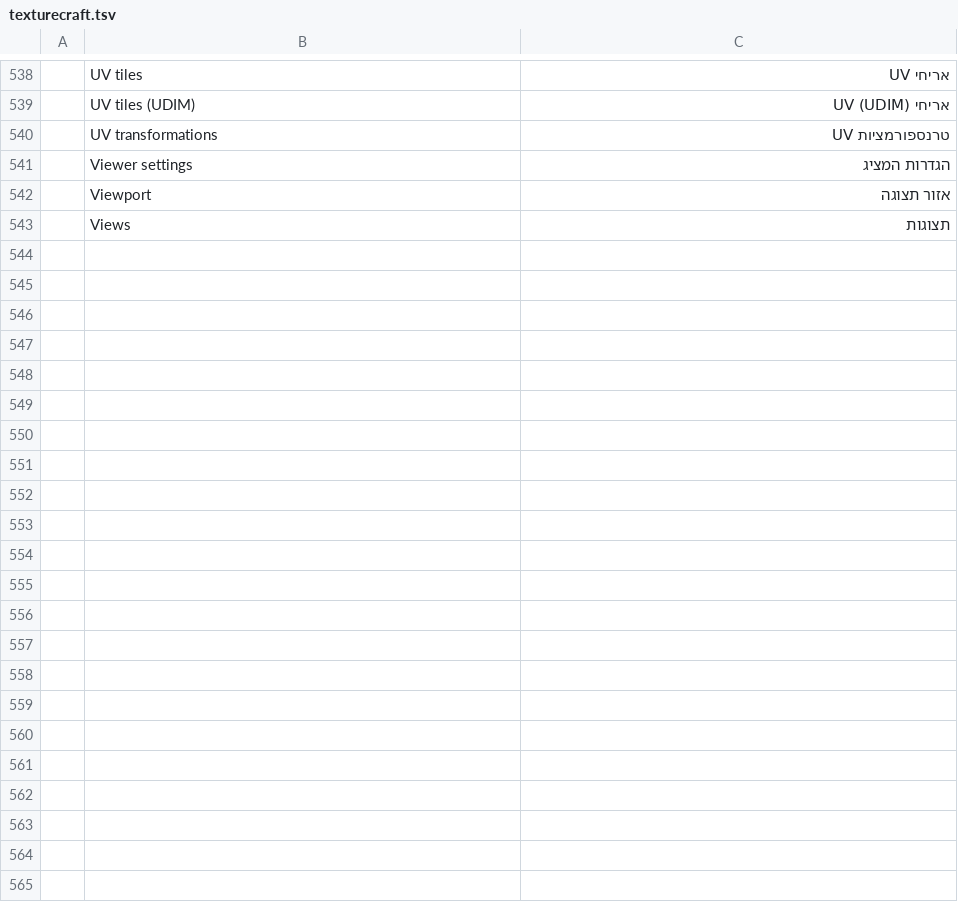
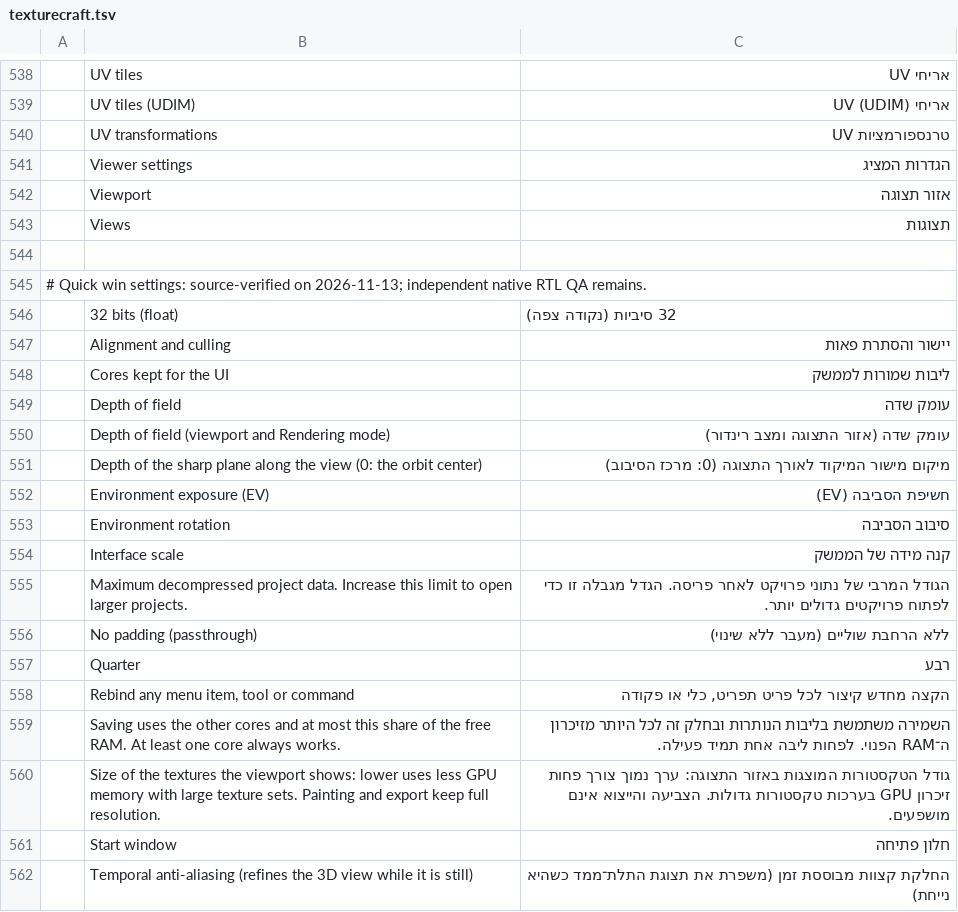
Before and after one commit to nocturney/craft-i18n, a TSV file: locales/he/texturecraft.tsv, drawn as a sheet; only a part is shown, gaps mark what is left out; the diff names each change by its address in the sheet, - before the commit and + after, or states it on an @@ line.

Commit message:
i18n(texturecraft): add 17 source-verified Hebrew settings labels

```diff
--- a/locales/he/texturecraft.tsv
+++ b/locales/he/texturecraft.tsv
+row 544: (empty)
+row 545: # Quick win settings: source-verified on 2026-11-13; independent native RTL QA remains.
+row 546:  | 32 bits (float) | 32 סיביות (נקודה צפה)
+row 547:  | Alignment and culling | יישור והסתרת פאות
+row 548:  | Cores kept for the UI | ליבות שמורות לממשק
+row 549:  | Depth of field | עומק שדה
+row 550:  | Depth of field (viewport and Rendering mode) | עומק שדה (אזור התצוגה ומצב רינדור)
+row 551:  | Depth of the sharp plane along the view (0: the orbit center) | מיקום מישור המיקוד לאורך התצוגה (0: מרכז הסיבוב)
+row 552:  | Environment exposure (EV) | חשיפת הסביבה (EV)
+row 553:  | Environment rotation | סיבוב הסביבה
+row 554:  | Interface scale | קנה מידה של הממשק
+row 555:  | Maximum decompressed project data. Increase this limit to open larger projects. | הגודל המרבי של נתוני פרויקט לאחר פריסה. הגדל מגבלה זו כדי לפתוח פרויקטים גדולים יותר.
+row 556:  | No padding (passthrough) | ללא הרחבת שוליים (מעבר ללא שינוי)
+row 557:  | Quarter | רבע
+row 558:  | Rebind any menu item, tool or command | הקצה מחדש קיצור לכל פריט תפריט, כלי או פקודה
+row 559:  | Saving uses the other cores and at most this share of the free RAM. At least one core always works. | השמירה משתמשת בליבות הנותרות ובחלק זה לכל היותר מזיכרון ה־RAM הפנוי. לפחות ליבה אחת תמיד פעילה.
+row 560:  | Size of the textures the viewport shows: lower uses less GPU memory with large texture sets. Painting and export keep full resolution. | גודל הטקסטורות המוצגות באזור התצוגה: ערך נמוך צורך פחות זיכרון GPU בערכות טקסטורות גדולות. הצביעה והייצוא אינם מושפעים.
+row 561:  | Start window | חלון פתיחה
+row 562:  | Temporal anti-aliasing (refines the 3D view while it is still) | החלקת קצוות מבוססת זמן (משפרת את תצוגת התלת־ממד כשהיא נייחת)
```
Also changed, not shown: 2 other files.
